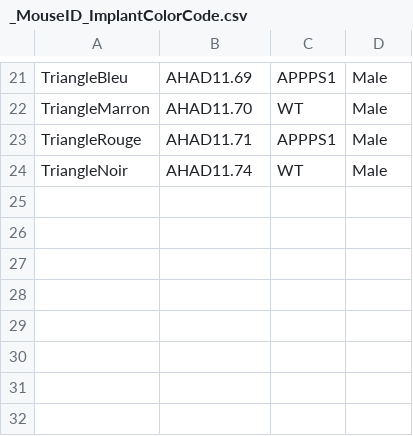
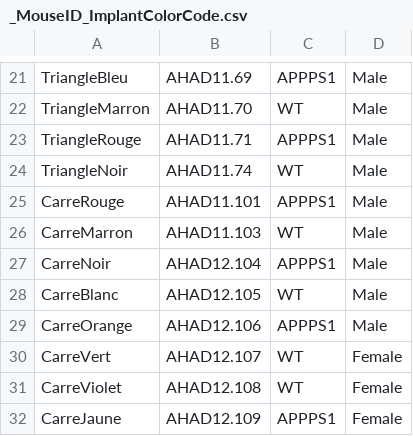
Before and after one commit to melodieborel/HayLabAnalysis, a CSV file: python/_MouseID_ImplantColorCode.csv, drawn as a sheet; only a part is shown, gaps mark what is left out; the diff names each change by its address in the sheet, - before the commit and + after, or states it on an @@ line.

```diff
--- a/python/_MouseID_ImplantColorCode.csv
+++ b/python/_MouseID_ImplantColorCode.csv
+row 25: CarreRouge | AHAD11.101 | APPPS1 | Male
+row 26: CarreMarron | AHAD11.103 | WT | Male
+row 27: CarreNoir | AHAD12.104 | APPPS1 | Male
+row 28: CarreBlanc | AHAD12.105 | WT | Male
+row 29: CarreOrange | AHAD12.106 | APPPS1 | Male
+row 30: CarreVert | AHAD12.107 | WT | Female
+row 31: CarreViolet | AHAD12.108 | WT | Female
+row 32: CarreJaune | AHAD12.109 | APPPS1 | Female
```
Also changed, not shown: python/_LFP_coordinates_of_all_mice.csv, 11 other files.
